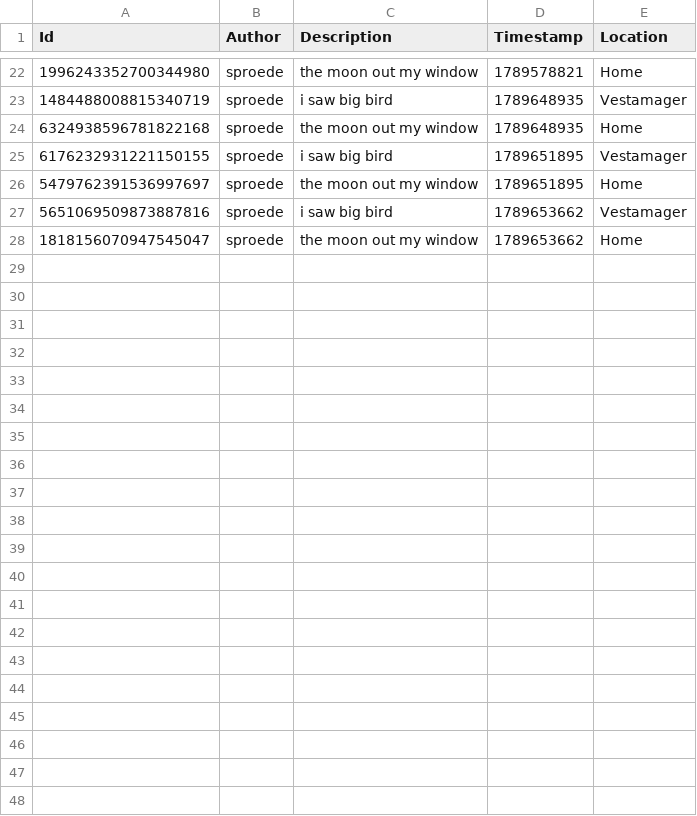
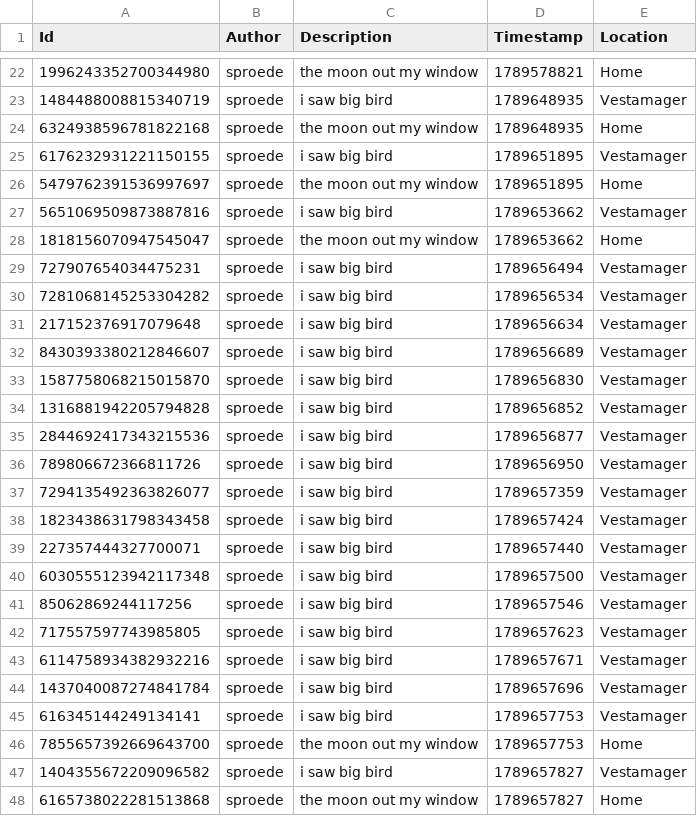
Before and after one commit to ITU-BDSA2026-GROUP18/Bison, a CSV file: data/bison_observe_cli_db.csv, drawn as a sheet; only a part is shown, gaps mark what is left out.

```diff
--- a/data/bison_observe_cli_db.csv
+++ b/data/bison_observe_cli_db.csv
@@ -28 +28,21 @@ Id,Author,Description,Timestamp,Location
 1818156070947545047,sproede,the moon out my window,1789653662,Home
+727907654034475231,sproede,i saw big bird,1789656494,Vestamager
+7281068145253304282,sproede,i saw big bird,1789656534,Vestamager
+217152376917079648,sproede,i saw big bird,1789656634,Vestamager
+8430393380212846607,sproede,i saw big bird,1789656689,Vestamager
+1587758068215015870,sproede,i saw big bird,1789656830,Vestamager
+1316881942205794828,sproede,i saw big bird,1789656852,Vestamager
+2844692417343215536,sproede,i saw big bird,1789656877,Vestamager
+789806672366811726,sproede,i saw big bird,1789656950,Vestamager
+7294135492363826077,sproede,i saw big bird,1789657359,Vestamager
+1823438631798343458,sproede,i saw big bird,1789657424,Vestamager
+227357444327700071,sproede,i saw big bird,1789657440,Vestamager
+6030555123942117348,sproede,i saw big bird,1789657500,Vestamager
+85062869244117256,sproede,i saw big bird,1789657546,Vestamager
+717557597743985805,sproede,i saw big bird,1789657623,Vestamager
+6114758934382932216,sproede,i saw big bird,1789657671,Vestamager
+1437040087274841784,sproede,i saw big bird,1789657696,Vestamager
+616345144249134141,sproede,i saw big bird,1789657753,Vestamager
+7855657392669643700,sproede,the moon out my window,1789657753,Home
+1404355672209096582,sproede,i saw big bird,1789657827,Vestamager
+6165738022281513868,sproede,the moon out my window,1789657827,Home
```
Also changed, not shown: 2 other files.
